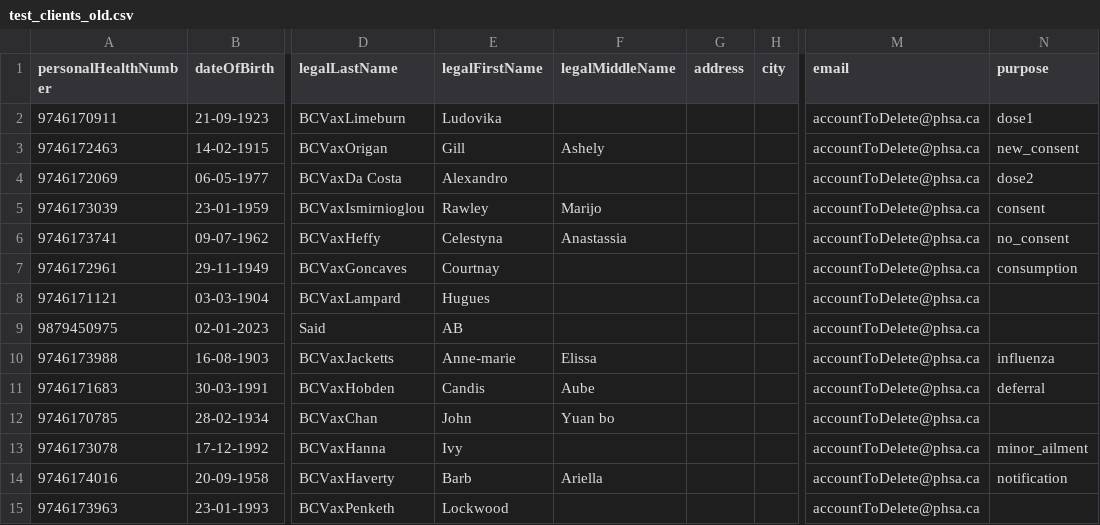
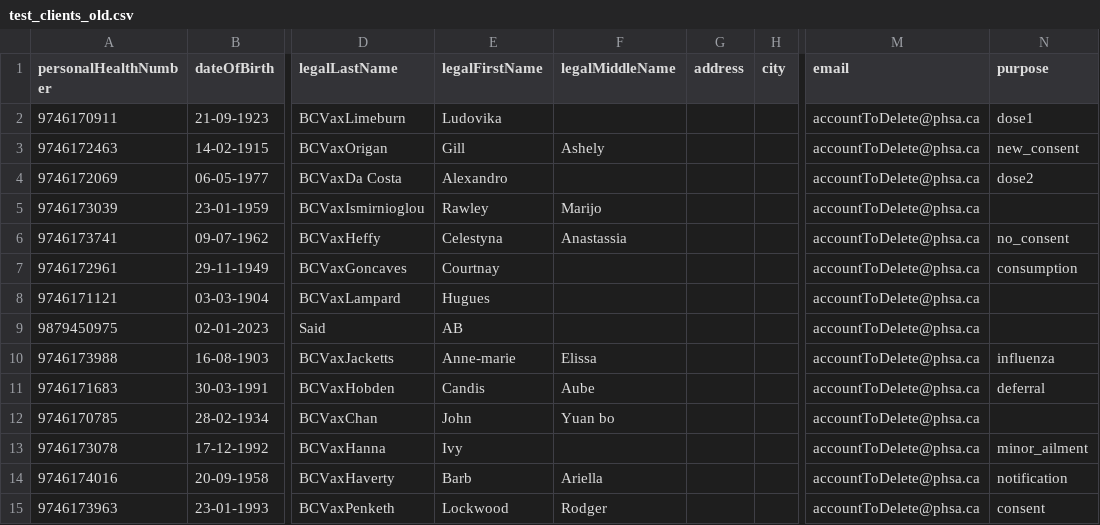
Before and after one commit to IgorEmelyanovPHSA/immsauto, a CSV file: resources/test_clients_old.csv, drawn as a sheet; only a part is shown, gaps mark what is left out; the diff names each change by its address in the sheet, - before the commit and + after, or states it on an @@ line.

Commit message:
Fixed DIWA test

```diff
--- a/resources/test_clients_old.csv
+++ b/resources/test_clients_old.csv
-N5 (purpose): consent
+N5 (purpose): (empty)
-F15 (legalMiddleName): (empty)
+F15 (legalMiddleName): Rodger
-N15 (purpose): (empty)
+N15 (purpose): consent
```
Also changed, not shown: 8 other files.
